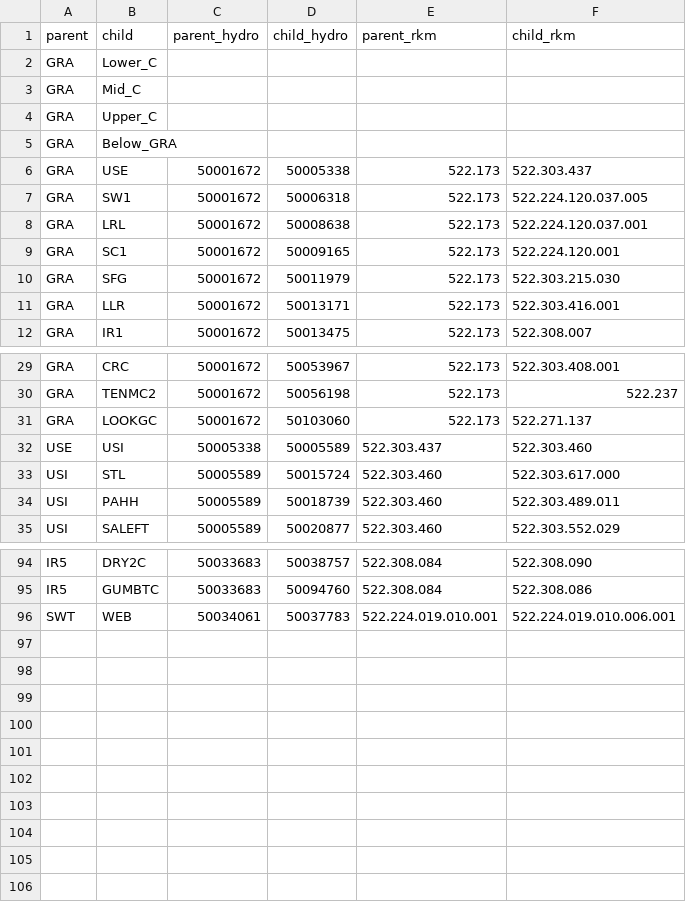
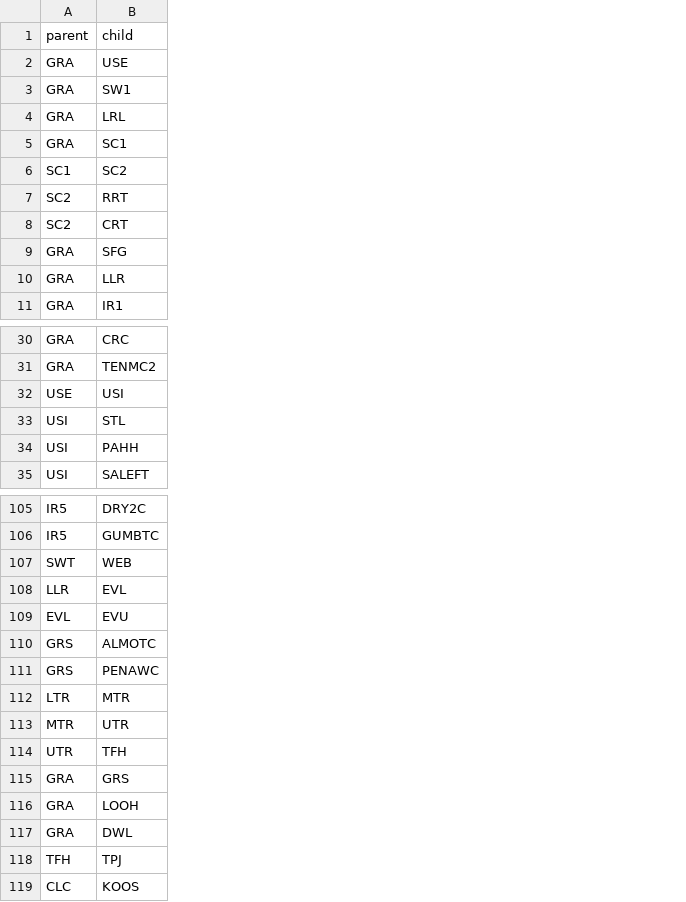
Before and after one commit to ryankinzer/SnakeBasinFishStatus, a CSV file: data/ConfigurationFiles/parent_child.csv, drawn as a sheet; only a part is shown, gaps mark what is left out; removed rows and columns are numbered as before the commit, all else as after; the diff covers the shown part only; the diff names each change by its address in the sheet, - before the commit and + after, or states it on an @@ line.

```diff
--- a/data/ConfigurationFiles/parent_child.csv
+++ b/data/ConfigurationFiles/parent_child.csv
-column C, row 1: parent_hydro; rows 6-12: all 50001672; rows 29-30: 50001672 | 50001672; rows 32-35: 50005338 | 50005589 | 50005589 | 50005589; rows 94-96: 50033683 | 50033683 | 50034061
-column D, row 1: child_hydro; rows 6-12: 50005338 | 50006318 | 50008638 | 50009165 | 50011979 | 50013171 | 50013475; rows 29-30: 50053967 | 50056198; rows 32-35: 50005589 | 50015724 | 50018739 | 50020877; rows 94-96: 50038757 | 50094760 | 50037783
-column E, row 1: parent_rkm; rows 6-12: all 522.173; rows 29-30: 522.173 | 522.173; rows 32-35: 522.303.437 | 522.303.460 | 522.303.460 | 522.303.460; rows 94-96: 522.308.084 | 522.308.084 | 522.224.019.010.001
-column F, row 1: child_rkm; rows 6-12: 522.303.437 | 522.224.120.037.005 | 522.224.120.037.001 | 522.224.120.001 | 522.303.215.030 | 522.303.416.001 | 522.308.007; rows 29-30: 522.303.408.001 | 522.237; rows 32-35: 522.303.460 | 522.303.617.000 | 522.303.489.011 | 522.303.552.029; rows 94-96: 522.308.090 | 522.308.086 | 522.224.019.010.006.001
-row 2: GRA | Lower_C
-row 3: GRA | Mid_C
-row 4: GRA | Upper_C
-row 5: GRA | Below_GRA
+row 6: SC1 | SC2
+row 7: SC2 | RRT
+row 8: SC2 | CRT
-row 31: GRA | LOOKGC | 50001672 | 50103060 | 522.173 | 522.271.137
+row 108: LLR | EVL
+row 109: EVL | EVU
+row 110: GRS | ALMOTC
+row 111: GRS | PENAWC
+row 112: LTR | MTR
+row 113: MTR | UTR
+row 114: UTR | TFH
+row 115: GRA | GRS
+row 116: GRA | LOOH
+row 117: GRA | DWL
+row 118: TFH | TPJ
+row 119: CLC | KOOS
```
Also changed, not shown: 14 added rows, 1 removed row and 17 edited cells elsewhere in this file, 37 other files.
